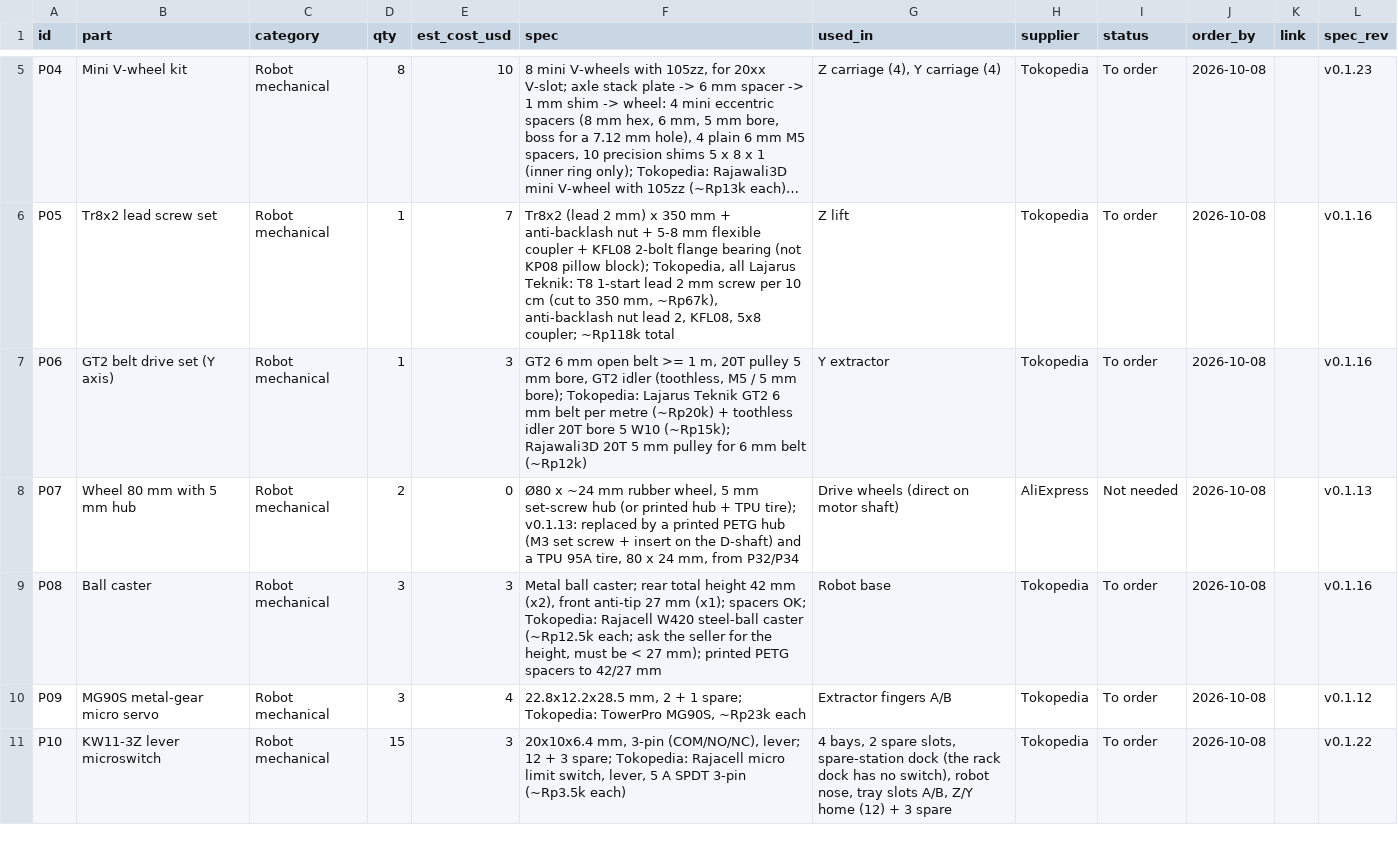
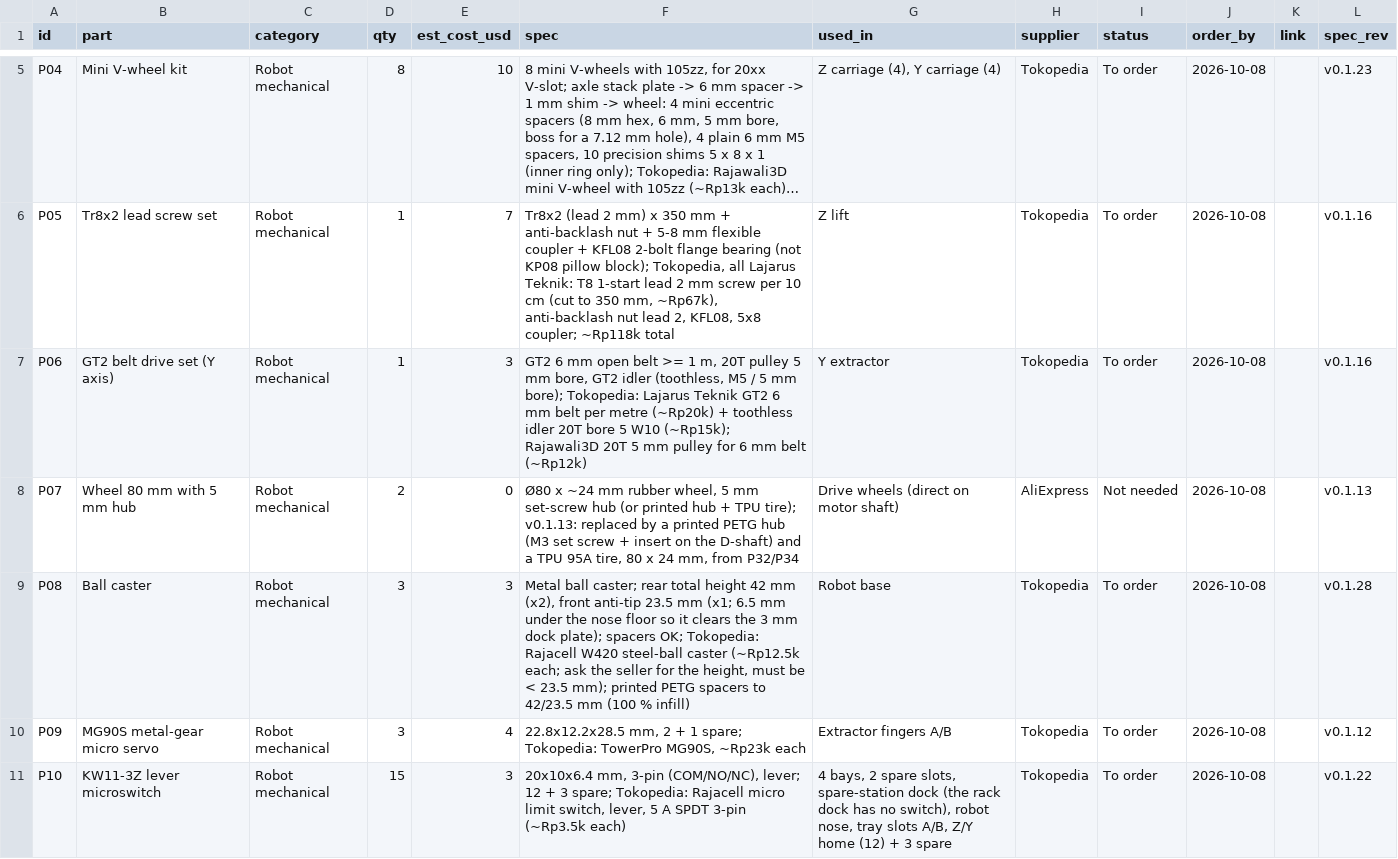
Before and after one commit to freethought101/RackBotGen3, a CSV file: docs/parts.csv, drawn as a sheet; only a part is shown, gaps mark what is left out; long unchanged cells end in …; the diff covers the shown part only.

```diff
--- a/docs/parts.csv
+++ b/docs/parts.csv
@@ -8,3 +8,3 @@ P06,GT2 belt drive set (Y axis),Robot mechanical,1,3,"GT2 6 mm open belt >= 1 m,
 P07,Wheel 80 mm with 5 mm hub,Robot mechanical,2,0,"Ø80 x ~24 mm rubber wheel, 5 mm set-screw hub (or printed hub + TPU tire); v0.1.13: replaced by a printed PETG hub (M3 set screw + insert on the D-shaft) and a TPU 95A tire, 80 x 24 mm, from P32/P34",Drive wheels (direct on motor shaft),AliExpress,Not needed,2026-10-08,,v0.1.13
-P08,Ball caster,Robot mechanical,3,3,"Metal ball caster; rear total height 42 mm (x2), front anti-tip 27 mm (x1); spacers OK; Tokopedia: Rajacell W420 steel-ball caster (~Rp12.5k each; ask the seller for the height, must be < 27 mm); printed PETG spacers to 42/27 mm",Robot base,Tokopedia,To order,2026-10-08,,v0.1.16
+P08,Ball caster,Robot mechanical,3,3,"Metal ball caster; rear total height 42 mm (x2), front anti-tip 23.5 mm (x1; 6.5 mm under the nose floor so it clears the 3 mm dock plate); spacers OK; Tokopedia: Rajacell W420 steel-ball caster (~Rp12.5k each; ask the seller for the height, must be < 23.5 mm); printed PETG spacers to 42/23.5 mm (100 % infill)",Robot base,Tokopedia,To order,2026-10-08,,v0.1.28
 P09,MG90S metal-gear micro servo,Robot mechanical,3,4,"22.8x12.2x28.5 mm, 2 + 1 spare; Tokopedia: TowerPro MG90S, ~Rp23k each",Extractor fingers A/B,Tokopedia,To order,2026-10-08,,v0.1.12
```
Also changed, not shown: 4 added rows and 15 edited cells elsewhere in this file, 13 other files.
